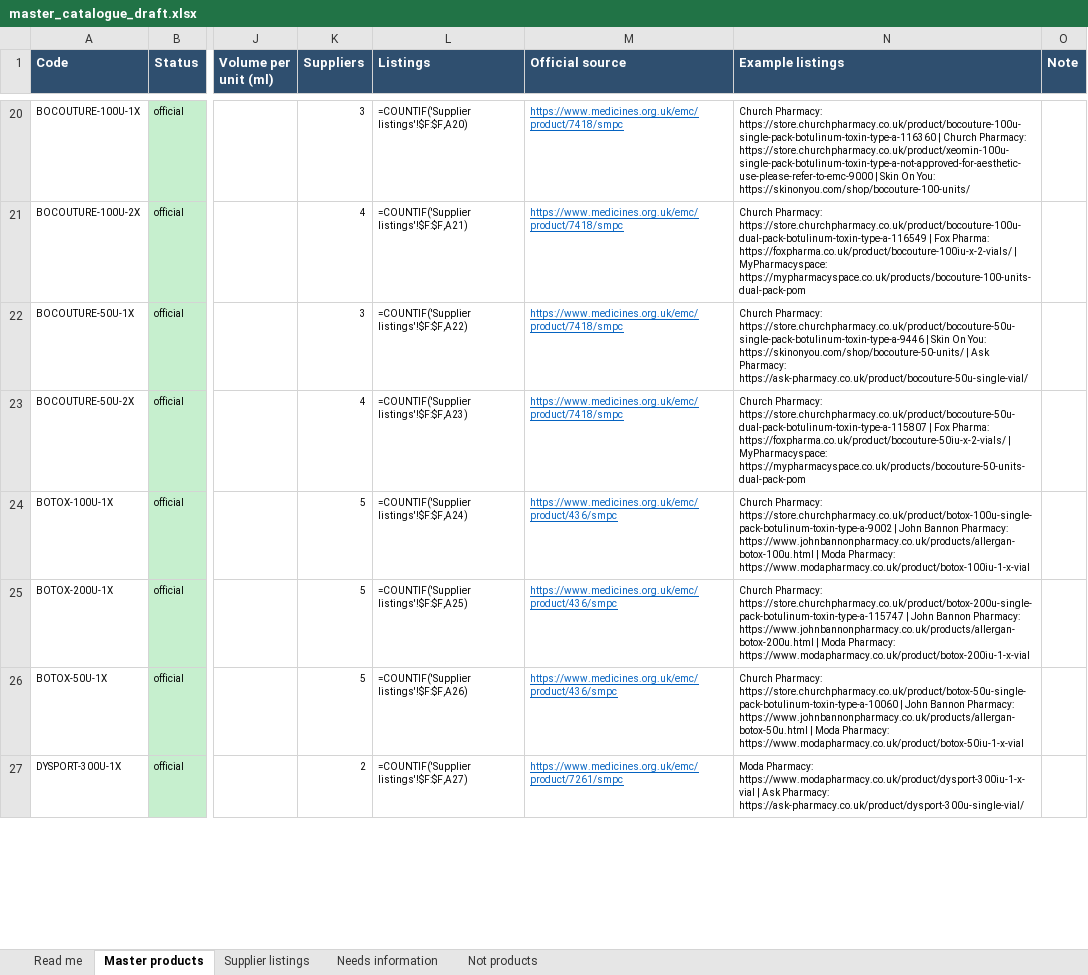
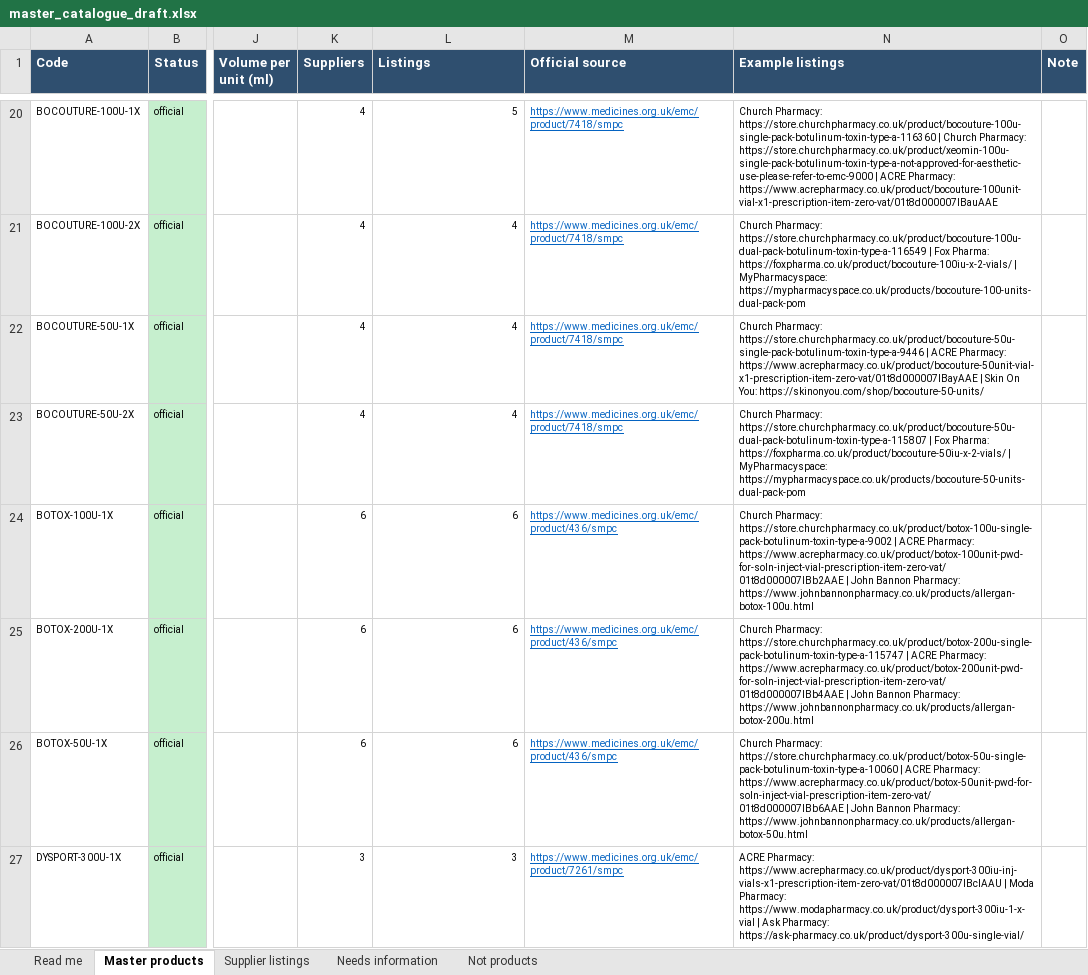
Before and after one commit to asghariresearcher1918-cyber/product-matching, an Excel workbook: output/master_catalogue_draft.xlsx, sheet Master products, drawn as a sheet; only a part is shown, gaps mark what is left out; values as stored, in another font and other column widths than the file's, no borders; formulas without a stored value are shown as written; charts and pictures not drawn; the diff covers the shown part only; the diff names each change by its address in the sheet, - before the commit and + after, or states it on an @@ line.

```diff
--- a/output/master_catalogue_draft.xlsx (sheet Master products)
+++ b/output/master_catalogue_draft.xlsx (sheet Master products)
-K20 (Suppliers): 3
+K20 (Suppliers): 4
-L20 (Listings): =COUNTIF('Supplier listings'!$F:$F,A20)
+L20 (Listings): 5
-N20 (Example listings): …https://store.churchpharmacy.co.uk/product/xeomin-100u-single-pack-botulinum-toxin-type-a-not-approved-for-aesthetic-use-please-refer-to-emc-9000 | Skin On You: https://skinonyou.com/shop/bocouture-100-units/
+N20 (Example listings): …https://store.churchpharmacy.co.uk/product/xeomin-100u-single-pack-botulinum-toxin-type-a-not-approved-for-aesthetic-use-please-refer-to-emc-9000 | ACRE Pharmacy: https://www.acrepharmacy.co.uk/product/bocouture-100unit-vial-x1-prescription-item-zero-vat/01t8d000007lBauAAE
-L21 (Listings): =COUNTIF('Supplier listings'!$F:$F,A21)
+L21 (Listings): 4
-K22 (Suppliers): 3
+K22 (Suppliers): 4
-L22 (Listings): =COUNTIF('Supplier listings'!$F:$F,A22)
+L22 (Listings): 4
-N22 (Example listings): …https://store.churchpharmacy.co.uk/product/bocouture-50u-single-pack-botulinum-toxin-type-a-9446 | Skin On You: https://skinonyou.com/shop/bocouture-50-units/ | Ask Pharmacy: https://ask-pharmacy.co.uk/product/bocouture-50u-single-vial/
+N22 (Example listings): …https://store.churchpharmacy.co.uk/product/bocouture-50u-single-pack-botulinum-toxin-type-a-9446 | ACRE Pharmacy: https://www.acrepharmacy.co.uk/product/bocouture-50unit-vial-x1-prescription-item-zero-vat/01t8d000007lBayAAE | Skin On You: https://skinonyou.com/shop/bocouture-50-units/
-L23 (Listings): =COUNTIF('Supplier listings'!$F:$F,A23)
+L23 (Listings): 4
-K24:K26 (Suppliers): 5
+K24:K26 (Suppliers): 6
-L24 (Listings): =COUNTIF('Supplier listings'!$F:$F,A24)
+L24 (Listings): 6
-N24 (Example listings): …https://store.churchpharmacy.co.uk/product/botox-100u-single-pack-botulinum-toxin-type-a-9002 | John Bannon Pharmacy: https://www.johnbannonpharmacy.co.uk/products/allergan-botox-100u.html | Moda Pharmacy: https://www.modapharmacy.co.uk/product/botox-100iu-1-x-vial
+N24 (Example listings): …https://store.churchpharmacy.co.uk/product/botox-100u-single-pack-botulinum-toxin-type-a-9002 | ACRE Pharmacy: https://www.acrepharmacy.co.uk/product/botox-100unit-pwd-for-soln-inject-vial-prescription-item-zero-vat/01t8d000007lBb2AAE | John Bannon Pharmacy: https://www.johnbannonpharmacy.co.uk/products/allergan-botox-100u.html
-L25 (Listings): =COUNTIF('Supplier listings'!$F:$F,A25)
+L25 (Listings): 6
-N25 (Example listings): …https://store.churchpharmacy.co.uk/product/botox-200u-single-pack-botulinum-toxin-type-a-115747 | John Bannon Pharmacy: https://www.johnbannonpharmacy.co.uk/products/allergan-botox-200u.html | Moda Pharmacy: https://www.modapharmacy.co.uk/product/botox-200iu-1-x-vial
+N25 (Example listings): …https://store.churchpharmacy.co.uk/product/botox-200u-single-pack-botulinum-toxin-type-a-115747 | ACRE Pharmacy: https://www.acrepharmacy.co.uk/product/botox-200unit-pwd-for-soln-inject-vial-prescription-item-zero-vat/01t8d000007lBb4AAE | John Bannon Pharmacy: https://www.johnbannonpharmacy.co.uk/products/allergan-botox-200u.html
-L26 (Listings): =COUNTIF('Supplier listings'!$F:$F,A26)
+L26 (Listings): 6
-N26 (Example listings): …https://store.churchpharmacy.co.uk/product/botox-50u-single-pack-botulinum-toxin-type-a-10060 | John Bannon Pharmacy: https://www.johnbannonpharmacy.co.uk/products/allergan-botox-50u.html | Moda Pharmacy: https://www.modapharmacy.co.uk/product/botox-50iu-1-x-vial
+N26 (Example listings): …https://store.churchpharmacy.co.uk/product/botox-50u-single-pack-botulinum-toxin-type-a-10060 | ACRE Pharmacy: https://www.acrepharmacy.co.uk/product/botox-50unit-pwd-for-soln-inject-vial-prescription-item-zero-vat/01t8d000007lBb6AAE | John Bannon Pharmacy: https://www.johnbannonpharmacy.co.uk/products/allergan-botox-50u.html
-K27 (Suppliers): 2
+K27 (Suppliers): 3
-L27 (Listings): =COUNTIF('Supplier listings'!$F:$F,A27)
+L27 (Listings): 3
-N27 (Example listings): Moda Pharmacy:…
+N27 (Example listings): ACRE Pharmacy: https://www.acrepharmacy.co.uk/product/dysport-300iu-inj-vials-x1-prescription-item-zero-vat/01t8d000007lBcIAAU | Moda Pharmacy:…
```
Also changed, not shown: 11 added rows, 15 removed rows and 803 edited cells elsewhere in this sheet, sheet Supplier listings, sheet Needs information, sheet Not products, sheet Read me, charts or pictures, 5 other files.
